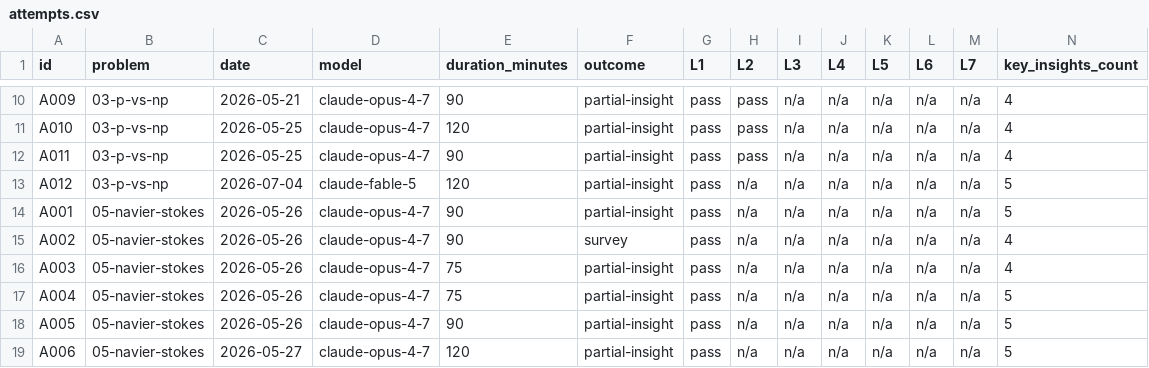
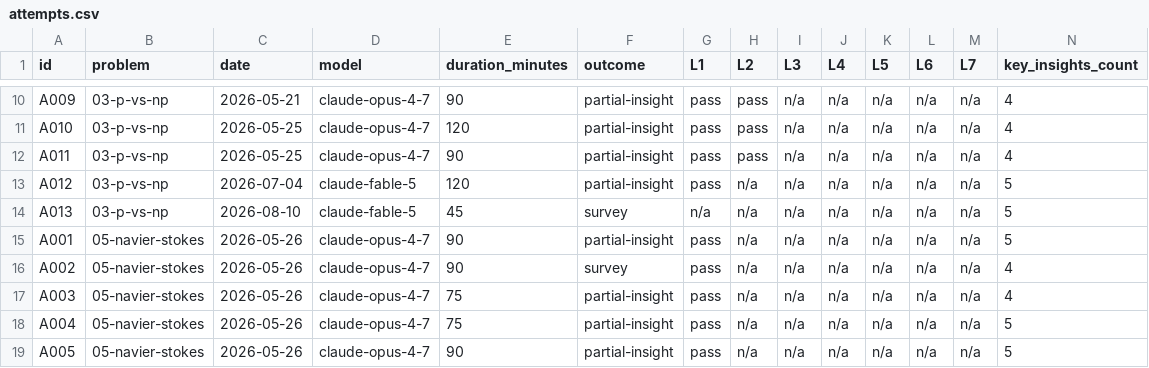
Before and after one commit to Denny-Hwang/millenium_lab, a CSV file: data/attempts.csv, drawn as a sheet; only a part is shown, gaps mark what is left out; the shorter side is filled out with more unchanged rows; rows hold the shown columns only; the diff names each change by its address in the sheet, - before the commit and + after, or states it on an @@ line.

```diff
--- a/data/attempts.csv
+++ b/data/attempts.csv
+row 14: A013 | 03-p-vs-np | 2026-08-10 | claude-fable-5 | 45 | survey | n/a | n/a | n/a | n/a | n/a | n/a | n/a | 5
```
Also changed, not shown: 2 other files.
